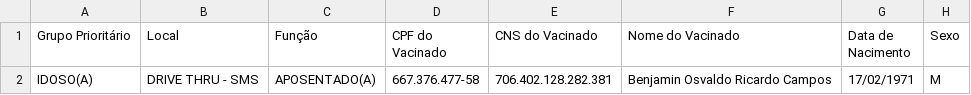
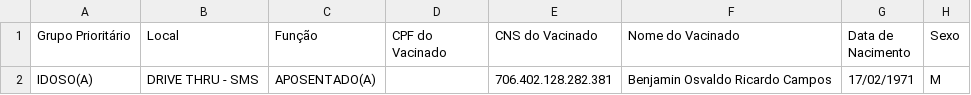
Before and after one commit to lmtsufape/Vem-Vacina, a CSV file: public/planilha_modelo_vacinados.csv, drawn as a sheet; only a part is shown; the diff names each change by its address in the sheet, - before the commit and + after, or states it on an @@ line.

```diff
--- a/public/planilha_modelo_vacinados.csv
+++ b/public/planilha_modelo_vacinados.csv
-D2 (CPF do Vacinado): 667.376.477-58
+D2 (CPF do Vacinado): (empty)
```
Also changed, not shown: 3 other files.
